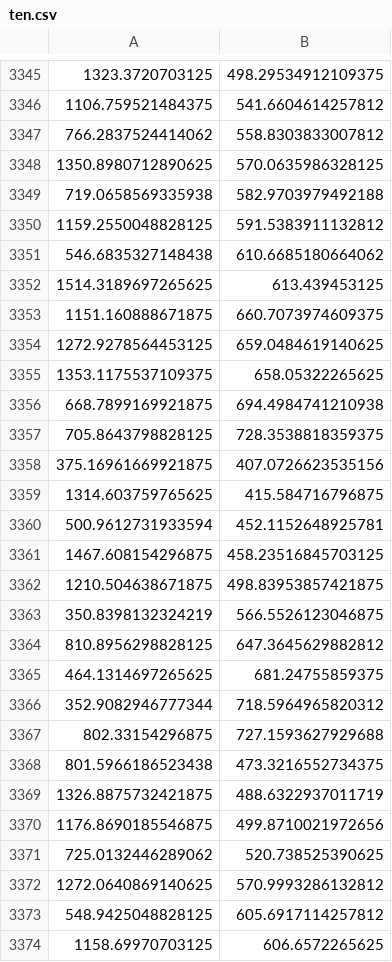
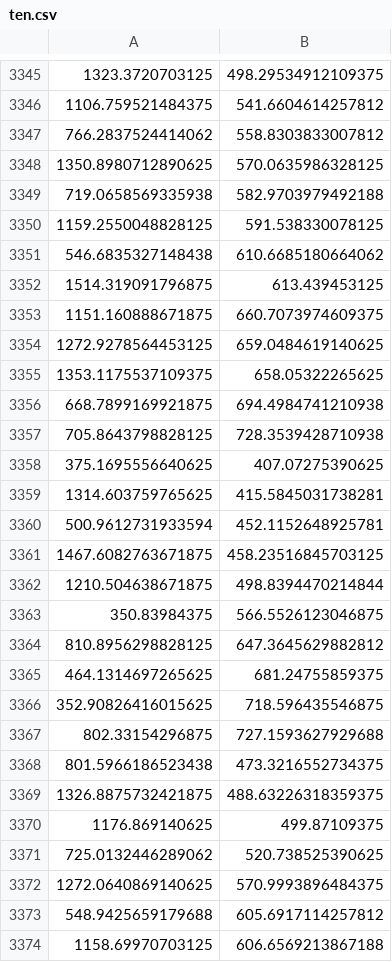
Before and after one commit to c430022r/opencv_test, a CSV file: ten.csv, drawn as a sheet; only a part is shown, gaps mark what is left out; the diff covers the shown part only.

```diff
--- a/ten.csv
+++ b/ten.csv
@@ -3349,5 +3349,5 @@
 719.0658569335938,582.9703979492188
-1159.2550048828125,591.5383911132812
+1159.2550048828125,591.538330078125
 546.6835327148438,610.6685180664062
-1514.3189697265625,613.439453125
+1514.319091796875,613.439453125
 1151.160888671875,660.7073974609375
@@ -3356,19 +3356,19 @@
 668.7899169921875,694.4984741210938
-705.8643798828125,728.3538818359375
-375.16961669921875,407.0726623535156
-1314.603759765625,415.584716796875
+705.8643798828125,728.3539428710938
+375.1695556640625,407.07275390625
+1314.603759765625,415.5845031738281
 500.9612731933594,452.1152648925781
-1467.608154296875,458.23516845703125
-1210.504638671875,498.83953857421875
-350.8398132324219,566.5526123046875
+1467.6082763671875,458.23516845703125
+1210.504638671875,498.8394470214844
+350.83984375,566.5526123046875
 810.8956298828125,647.3645629882812
 464.1314697265625,681.24755859375
-352.9082946777344,718.5964965820312
+352.90826416015625,718.596435546875
 802.33154296875,727.1593627929688
 801.5966186523438,473.3216552734375
-1326.8875732421875,488.6322937011719
-1176.8690185546875,499.8710021972656
+1326.8875732421875,488.63226318359375
+1176.869140625,499.87109375
 725.0132446289062,520.738525390625
-1272.0640869140625,570.9993286132812
-548.9425048828125,605.6917114257812
-1158.69970703125,606.6572265625
+1272.0640869140625,570.9993896484375
+548.9425659179688,605.6917114257812
+1158.69970703125,606.6569213867188
```
Also changed, not shown: 7 added rows, 7 removed rows and 38 edited cells elsewhere in this file, 1 other file.
